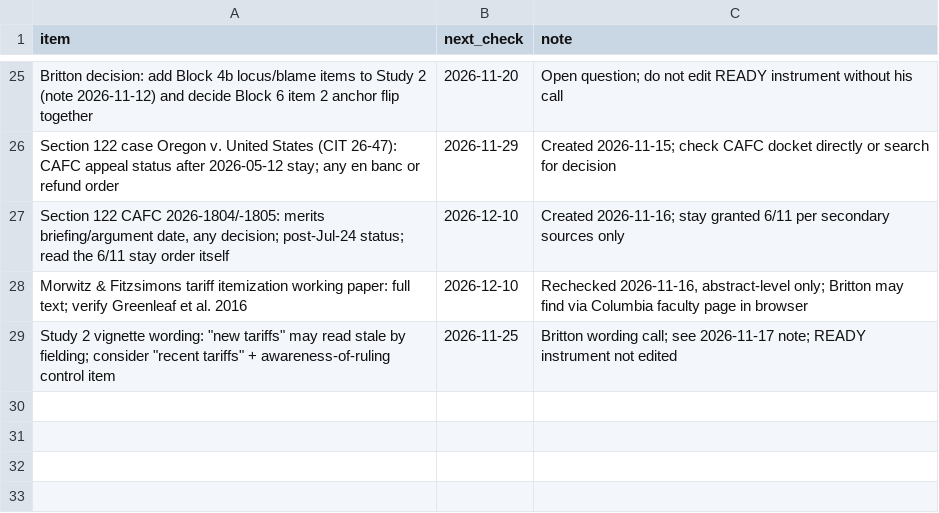
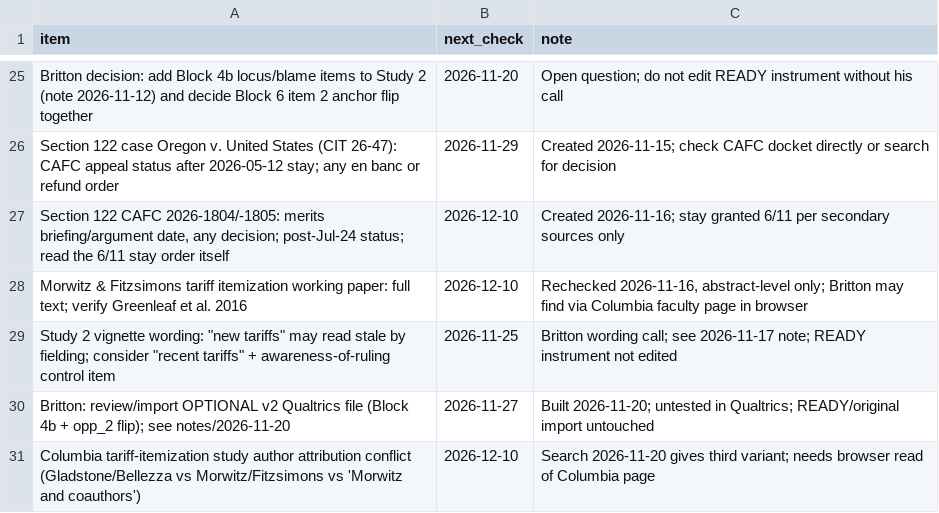
Before and after one commit to brittonleggett/research-threads-cloud, a CSV file: TARIFF_PAPER/04_DATA/watchlist.csv, drawn as a sheet; only a part is shown, gaps mark what is left out.

```diff
--- a/TARIFF_PAPER/04_DATA/watchlist.csv
+++ b/TARIFF_PAPER/04_DATA/watchlist.csv
@@ -29 +29,3 @@ Morwitz & Fitzsimons tariff itemization working paper: full text; verify Greenle
 Study 2 vignette wording: "new tariffs" may read stale by fielding; consider "recent tariffs" + awareness-of-ruling control item,2026-11-25,Britton wording call; see 2026-11-17 note; READY instrument not edited
+Britton: review/import OPTIONAL v2 Qualtrics file (Block 4b + opp_2 flip); see notes/2026-11-20,2026-11-27,Built 2026-11-20; untested in Qualtrics; READY/original import untouched
+Columbia tariff-itemization study author attribution conflict (Gladstone/Bellezza vs Morwitz/Fitzsimons vs 'Morwitz and coauthors'),2026-12-10,Search 2026-11-20 gives third variant; needs browser read of Columbia page
```
Also changed, not shown: DATA_CENTER_PAPER/04_DATA/watchlist.csv, TARIFF_PAPER/04_DATA/candidate_leads.csv, 5 other files.
